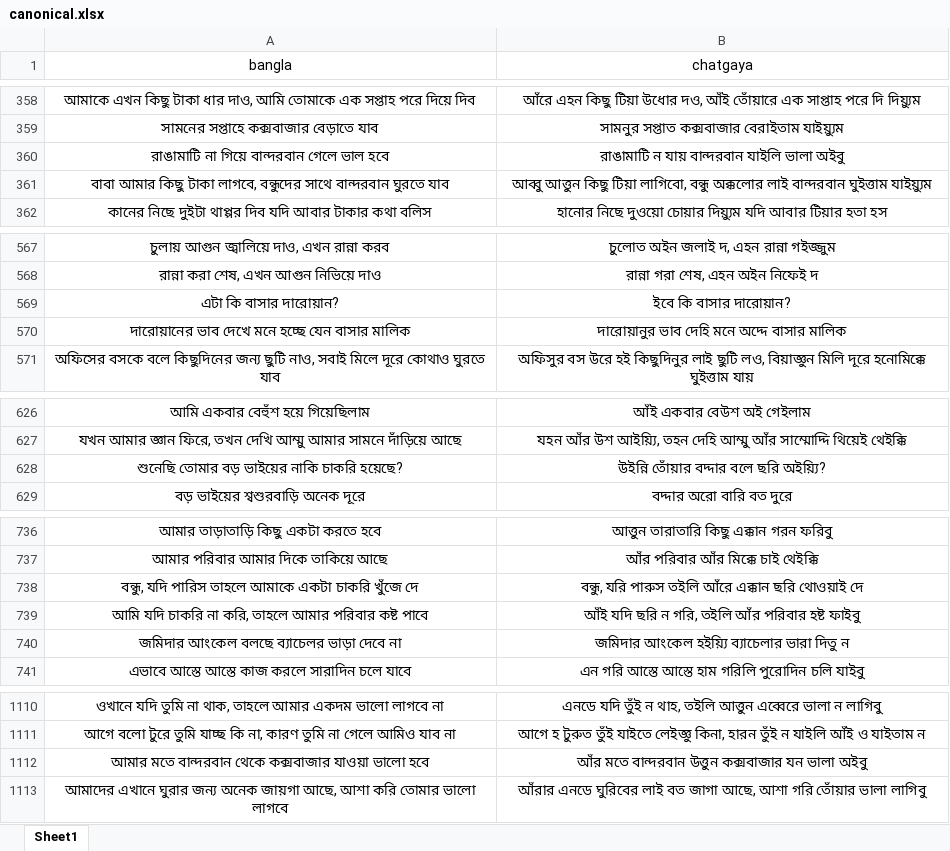
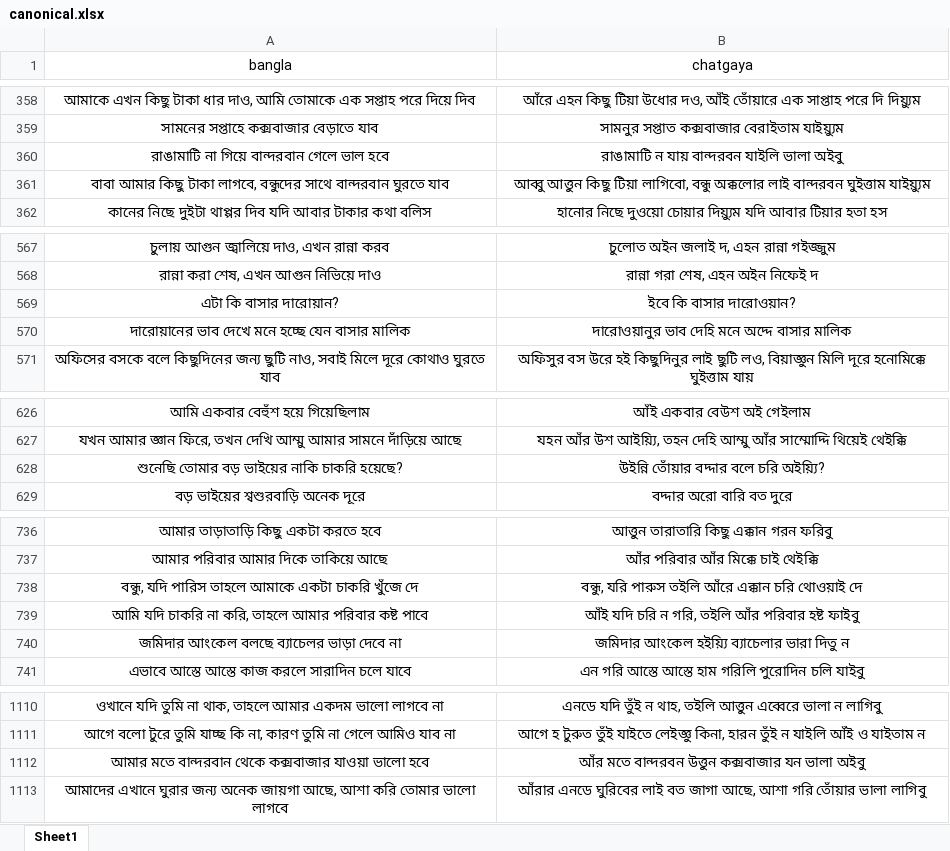
Before and after one commit to Mostafa-Moin26/chatgaya-bangla-nmt, an Excel workbook: data/canonical.xlsx, sheet Sheet1, drawn as a sheet; only a part is shown, gaps mark what is left out; values as stored, in another font and other column widths than the file's, no borders; the diff covers the shown part only; the diff names each change by its address in the sheet, - before the commit and + after, or states it on an @@ line.

```diff
--- a/data/canonical.xlsx (sheet Sheet1)
+++ b/data/canonical.xlsx (sheet Sheet1)
-B360 (chatgaya): রাঙামাটি ন যায় বান্দরবান যাইলি ভালা অইবু
+B360 (chatgaya): রাঙামাটি ন যায় বান্দরবন যাইলি ভালা অইবু
-B361 (chatgaya): …অক্কলোর লাই বান্দরবান ঘুইত্তাম যাইয়্যুম
+B361 (chatgaya): …অক্কলোর লাই বান্দরবন ঘুইত্তাম যাইয়্যুম
-B569 (chatgaya): ইবে কি বাসার দারোয়ান?
+B569 (chatgaya): ইবে কি বাসার দারোওয়ান?
-B570 (chatgaya): দারোয়ানুর ভাব দেহি মনে অদ্দে বাসার মালিক
+B570 (chatgaya): দারোওয়ানুর ভাব দেহি মনে অদ্দে বাসার মালিক
-B628 (chatgaya): উইন্নি তোঁয়ার বদ্দার বলে ছরি অইয়্যি?
+B628 (chatgaya): উইন্নি তোঁয়ার বদ্দার বলে চরি অইয়্যি?
-B738 (chatgaya): …আঁরে এক্কান ছরি থোওয়াই দে
+B738 (chatgaya): …আঁরে এক্কান চরি থোওয়াই দে
-B739 (chatgaya): আঁই যদি ছরি ন গরি, তইলি আঁর পরিবার হষ্ট ফাইবু
+B739 (chatgaya): আঁই যদি চরি ন গরি, তইলি আঁর পরিবার হষ্ট ফাইবু
-B1112 (chatgaya): আঁর মতে বান্দরবান উত্তুন কক্সবাজার…
+B1112 (chatgaya): আঁর মতে বান্দরবন উত্তুন কক্সবাজার…
```
Also changed, not shown: 91 added rows, 18 removed rows and 9 edited cells elsewhere in this sheet, 1 other file.
